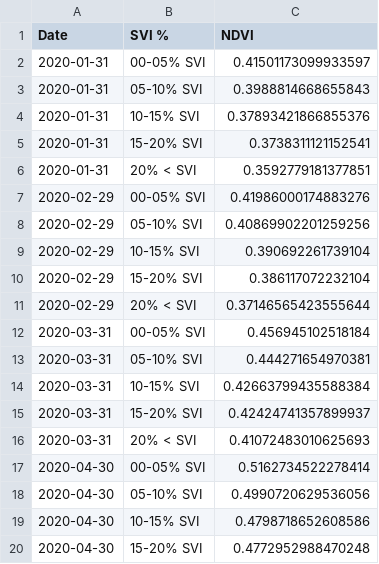
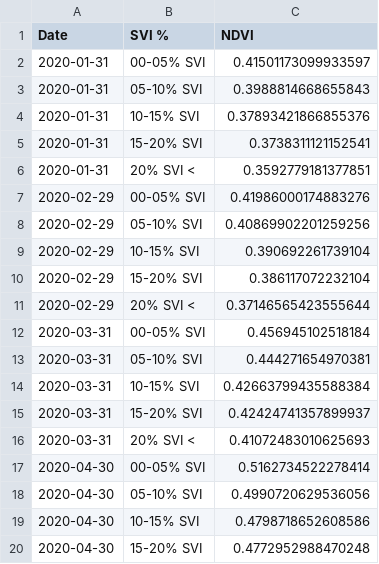
Before and after one commit to NASA-IMPACT/veda-config, a CSV file: discoveries/harris-ndvi-svi-2020.csv, drawn as a sheet; only a part is shown; the diff covers the shown part only.

```diff
--- a/discoveries/harris-ndvi-svi-2020.csv
+++ b/discoveries/harris-ndvi-svi-2020.csv
@@ -5,3 +5,3 @@ Date,SVI %,NDVI
 2020-01-31,15-20% SVI,0.3738311121152541
-2020-01-31,20% < SVI,0.3592779181377851
+2020-01-31,20% SVI <,0.3592779181377851
 2020-02-29,00-05% SVI,0.41986000174883276
@@ -10,3 +10,3 @@ Date,SVI %,NDVI
 2020-02-29,15-20% SVI,0.386117072232104
-2020-02-29,20% < SVI,0.37146565423555644
+2020-02-29,20% SVI <,0.37146565423555644
 2020-03-31,00-05% SVI,0.456945102518184
@@ -15,3 +15,3 @@ Date,SVI %,NDVI
 2020-03-31,15-20% SVI,0.42424741357899937
-2020-03-31,20% < SVI,0.41072483010625693
+2020-03-31,20% SVI <,0.41072483010625693
 2020-04-30,00-05% SVI,0.5162734522278414
```
Also changed, not shown: 9 edited cells elsewhere in this file, discoveries/harris-lst-svi-2020.csv.
